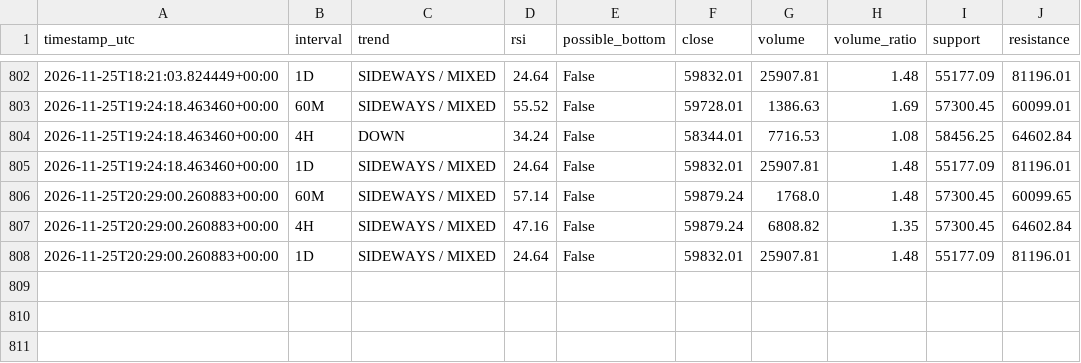
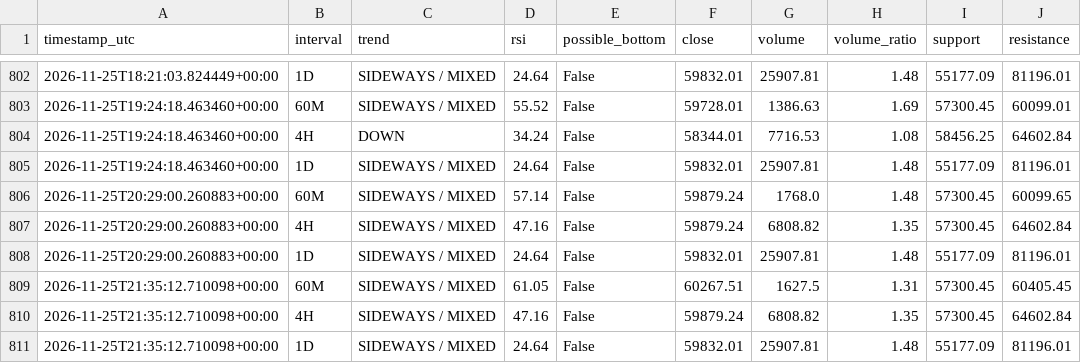
Before and after one commit to DeamonS58/btc-market-monitor-, a CSV file: btc-history.csv, drawn as a sheet; only a part is shown, gaps mark what is left out; the diff names each change by its address in the sheet, - before the commit and + after, or states it on an @@ line.

```diff
--- a/btc-history.csv
+++ b/btc-history.csv
+row 809: 2026-11-25T21:35:12.710098+00:00 | 60M | SIDEWAYS / MIXED | 61.05 | False | 60267.51 | 1627.5 | 1.31 | 57300.45 | 60405.45
+row 810: 2026-11-25T21:35:12.710098+00:00 | 4H | SIDEWAYS / MIXED | 47.16 | False | 59879.24 | 6808.82 | 1.35 | 57300.45 | 64602.84
+row 811: 2026-11-25T21:35:12.710098+00:00 | 1D | SIDEWAYS / MIXED | 24.64 | False | 59832.01 | 25907.81 | 1.48 | 55177.09 | 81196.01
```
Also changed, not shown: 1 other file.
